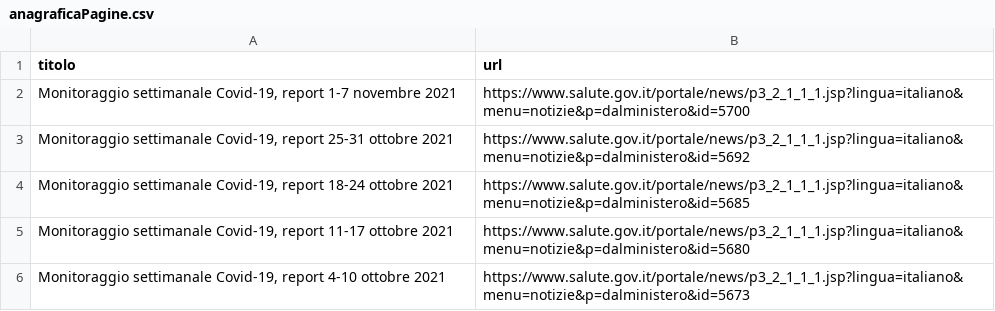
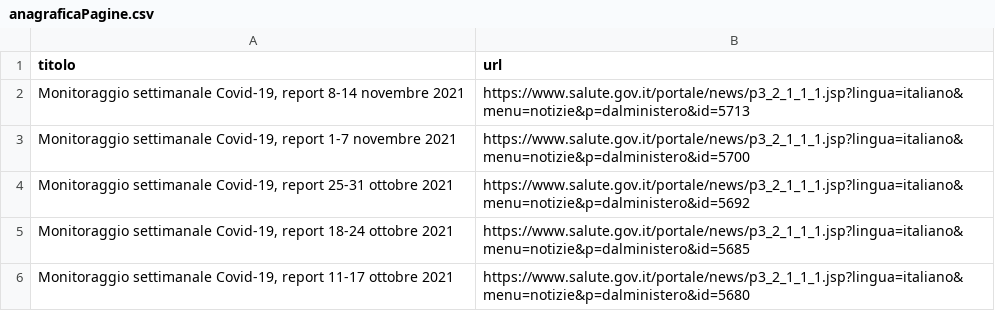
Before and after one commit to pcmasuzzo/datiBeneComuneMonitoraggio, a CSV file: catalogo/monitoraggioSettimanale/script/processing/anagraficaPagine.csv, drawn as a sheet; only a part is shown; the shorter side is filled out with more unchanged rows; the diff names each change by its address in the sheet, - before the commit and + after, or states it on an @@ line.

```diff
--- a/catalogo/monitoraggioSettimanale/script/processing/anagraficaPagine.csv
+++ b/catalogo/monitoraggioSettimanale/script/processing/anagraficaPagine.csv
+row 2: Monitoraggio settimanale Covid-19, report 8-14 novembre 2021 | https://www.salute.gov.it/portale/news/p3_2_1_1_1.jsp?lingua=italiano&menu=notizie&p=dalministero&id=5713
```
Also changed, not shown: 2 other files.
